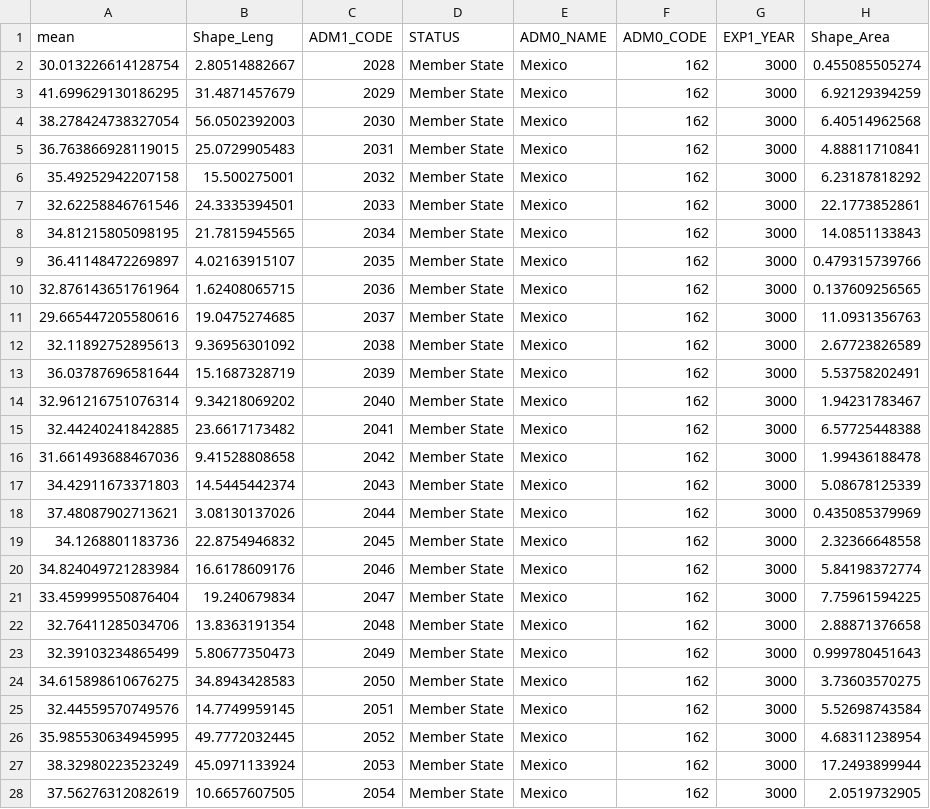
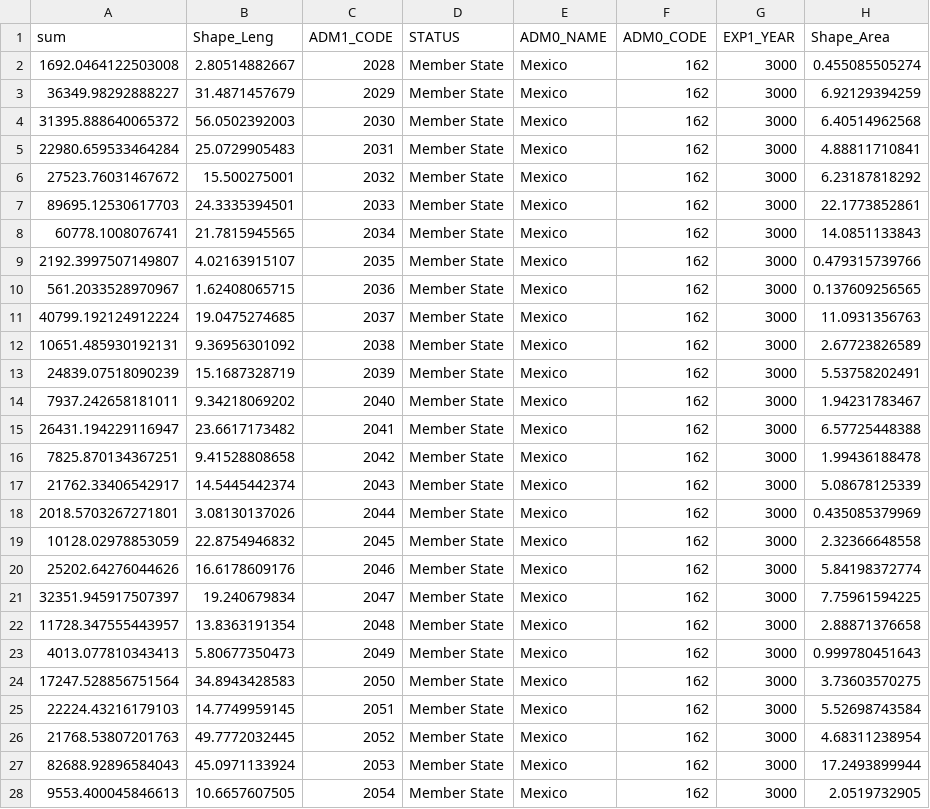
Before and after one commit to pcorner10/pronaces_analisis, a CSV file: data/sentinel/nacional/ZonalStats_COcollection_sum.csv, drawn as a sheet; only a part is shown; the diff covers the shown part only; the diff names each change by its address in the sheet, - before the commit and + after, or states it on an @@ line.

```diff
--- a/data/sentinel/nacional/ZonalStats_COcollection_sum.csv
+++ b/data/sentinel/nacional/ZonalStats_COcollection_sum.csv
-A1: mean
+A1: sum
-A2 (sum): 30.013226614128754
+A2 (sum): 1692.0464122503008
-A3 (sum): 41.699629130186295
+A3 (sum): 36349.98292888227
-A4 (sum): 38.278424738327054
+A4 (sum): 31395.888640065372
-A5 (sum): 36.763866928119015
+A5 (sum): 22980.659533464284
-A6 (sum): 35.49252942207158
+A6 (sum): 27523.76031467672
-A7 (sum): 32.62258846761546
+A7 (sum): 89695.12530617703
-A8 (sum): 34.81215805098195
+A8 (sum): 60778.1008076741
-A9 (sum): 36.41148472269897
+A9 (sum): 2192.3997507149807
-A10 (sum): 32.876143651761964
+A10 (sum): 561.2033528970967
-A11 (sum): 29.665447205580616
+A11 (sum): 40799.192124912224
-A12 (sum): 32.11892752895613
+A12 (sum): 10651.485930192131
-A13 (sum): 36.03787696581644
+A13 (sum): 24839.07518090239
-A14 (sum): 32.961216751076314
+A14 (sum): 7937.242658181011
-A15 (sum): 32.44240241842885
+A15 (sum): 26431.194229116947
-A16 (sum): 31.661493688467036
+A16 (sum): 7825.870134367251
-A17 (sum): 34.42911673371803
+A17 (sum): 21762.33406542917
-A18 (sum): 37.48087902713621
+A18 (sum): 2018.5703267271801
-A19 (sum): 34.1268801183736
+A19 (sum): 10128.02978853059
-A20 (sum): 34.824049721283984
+A20 (sum): 25202.64276044626
-A21 (sum): 33.459999550876404
+A21 (sum): 32351.945917507397
-A22 (sum): 32.76411285034706
+A22 (sum): 11728.347555443957
-A23 (sum): 32.39103234865499
+A23 (sum): 4013.077810343413
-A24 (sum): 34.615898610676275
+A24 (sum): 17247.528856751564
-A25 (sum): 32.44559570749576
+A25 (sum): 22224.43216179103
-A26 (sum): 35.985530634945995
+A26 (sum): 21768.53807201763
-A27 (sum): 38.32980223523249
+A27 (sum): 82688.92896584043
-A28 (sum): 37.56276312082619
+A28 (sum): 9553.400045846613
```
Also changed, not shown: 5 edited cells elsewhere in this file, data/sentinel/nacional/ZonalStats_HCHOCollection_sum.csv, data/sentinel/nacional/ZonalStats_NO2Collection_sum.csv, 20 other files.
